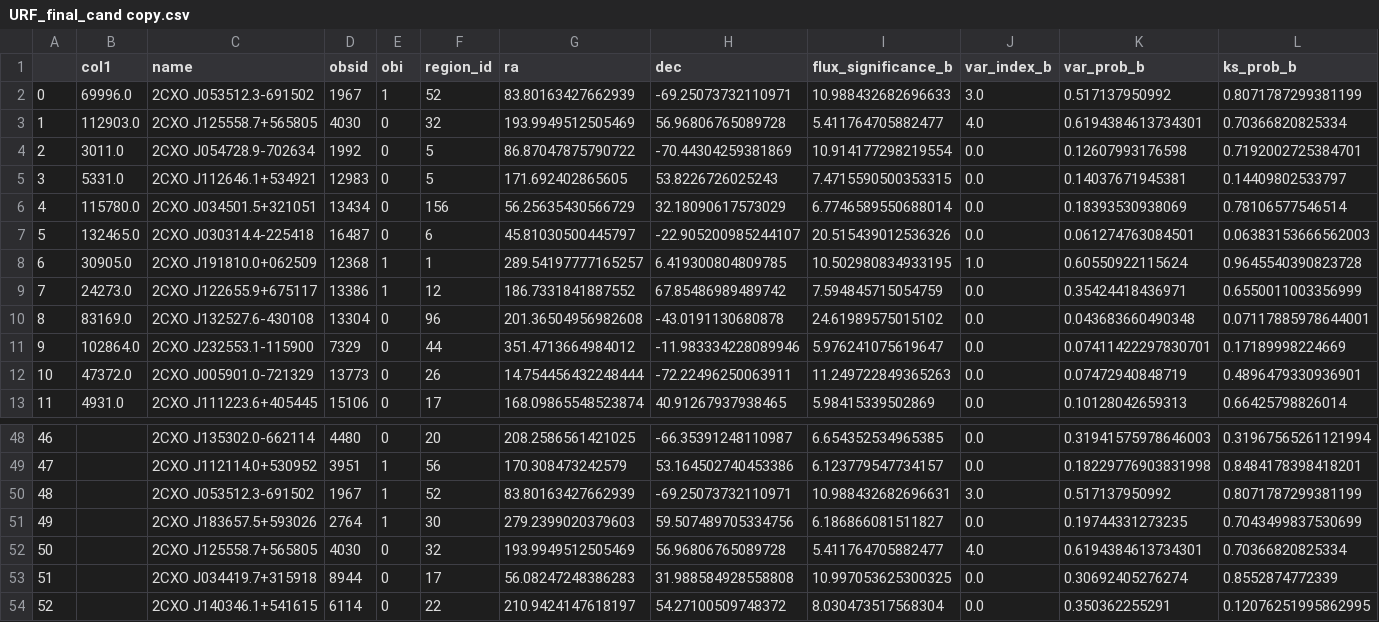
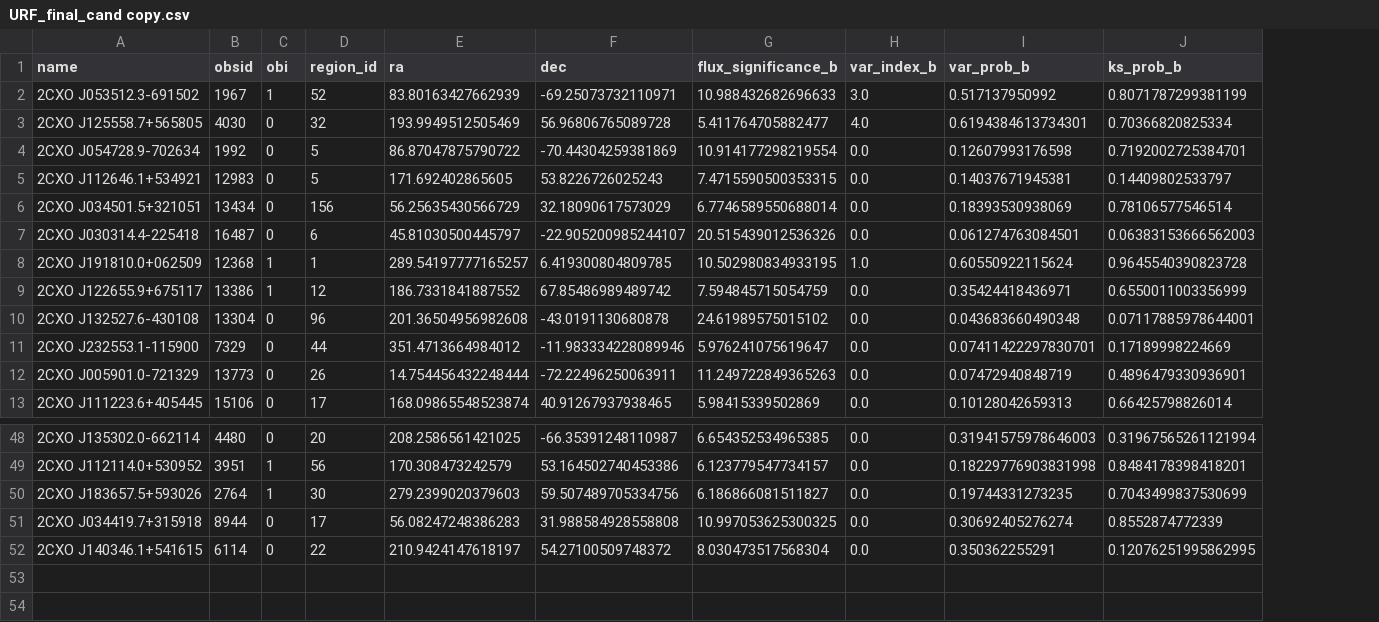
Before and after one commit to manduhmia/MList, a CSV file: URF_final_cand copy.csv, drawn as a sheet; only a part is shown, gaps mark what is left out; rows hold the shown columns only; the diff names each change by its address in the sheet, - before the commit and + after, or states it on an @@ line.

Commit message:
Add files via upload

```diff
--- a/URF_final_cand copy.csv
+++ b/URF_final_cand copy.csv
-column A, rows 2-13: 0 | 1 | 2 | 3 | 4 | 5 | 6 | 7 | 8 | 9 | 10 | 11; rows 48-49: 46 | 47; row 51: 49; rows 53-54: 51 | 52
-column B (col1), rows 2-13: 69996.0 | 112903.0 | 3011.0 | 5331.0 | 115780.0 | 132465.0 | 30905.0 | 24273.0 | 83169.0 | 102864.0 | 47372.0 | 4931.0
-row 50: 48 |  | 2CXO J053512.3-691502 | 1967 | 1 | 52 | 83.80163427662939 | -69.25073732110971 | 10.988432682696631 | 3.0 | 0.517137950992 | 0.8071787299381199
-row 52: 50 |  | 2CXO J125558.7+565805 | 4030 | 0 | 32 | 193.9949512505469 | 56.96806765089728 | 5.411764705882477 | 4.0 | 0.6194384613734301 | 0.70366820825334
```
